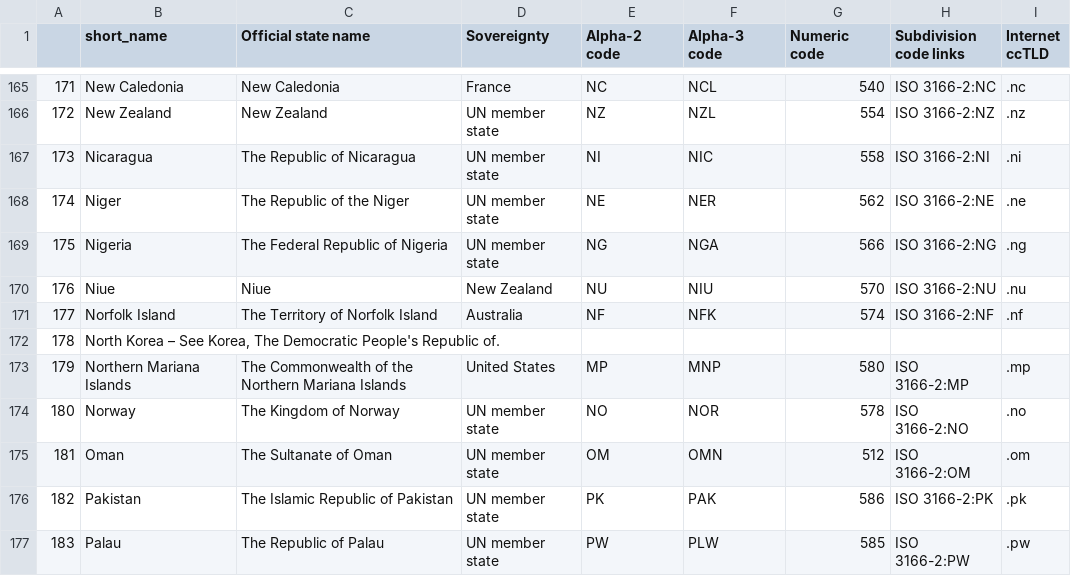
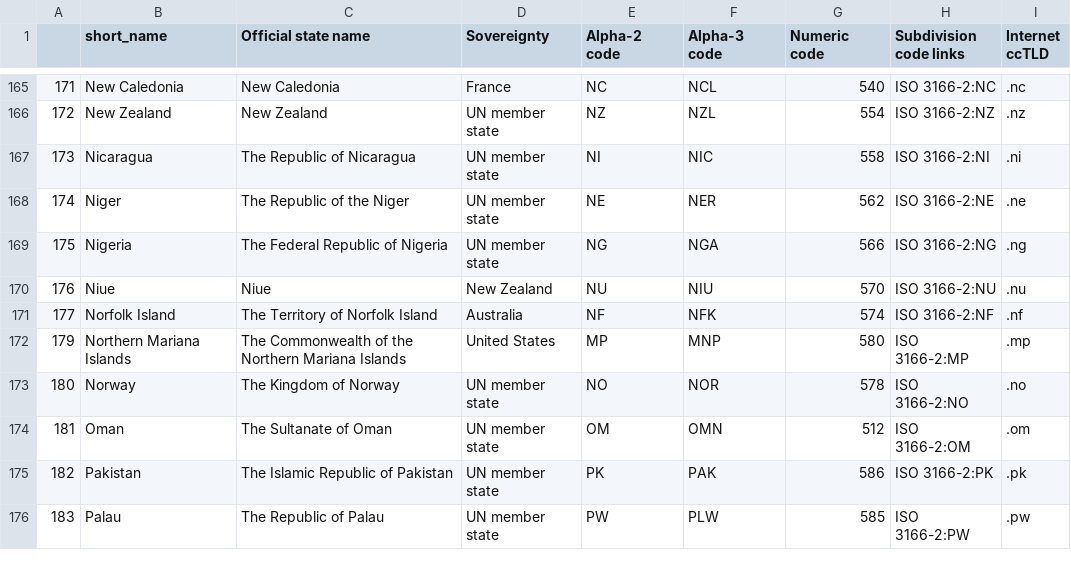
Before and after one commit to Kafkaese/taro-data, a CSV file: data/countries_info.csv, drawn as a sheet; only a part is shown, gaps mark what is left out; the diff names each change by its address in the sheet, - before the commit and + after, or states it on an @@ line.

Commit message:
remove additional country alias entries

```diff
--- a/data/countries_info.csv
+++ b/data/countries_info.csv
-row 172: 178 | North Korea – See Korea, The Democratic People's Republic of.
```
